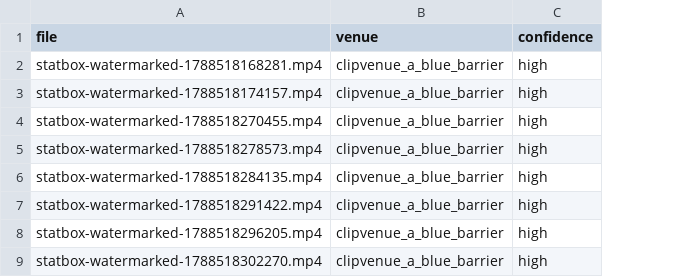
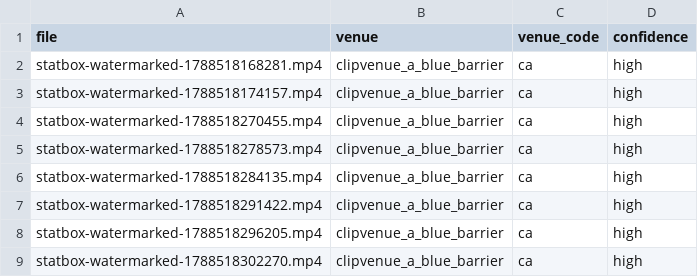
Before and after one commit to Mariam-Srour2003/multi-pitch-occupancy, a CSV file: configs/clip_venues.csv, drawn as a sheet; only a part is shown; the diff names each change by its address in the sheet, - before the commit and + after, or states it on an @@ line.

Commit message:
Extract clip frames and make leave-one-venue-out viable
WP2-T3 for the highlights batch. 396 frames from 66 clips, 6 per clip
from the middle 80% since the first and last moments of a highlight often
contain a cut.

Clips need different handling from slot recordings. Their filenames
encode only the export session, so venue comes from configs/clip_venues.csv
and lighting is measured from pixel brightness rather than inferred from a
timestamp. A filename cannot carry all of that, so extraction writes a
sidecar the manifest joins on, the same way it already joins labels.csv.
slot_date and slot_time are left empty rather than filled with the export
date, which a temporal split would otherwise trust.

Each clip is its own group: six frames from one 12-second clip are the
same scene and must never straddle a split boundary.

Effect on the data. The manifest holds 1,692 frames over 9 venues and
ACTIVE_PLAY's confound warning has cleared - it now spans 9 venues and
both lighting conditions. EMPTY is untouched at 494 frames, 98% from one
morning recording, and that will not change with this footage.

Leave-one-venue-out is now viable for H3 alone: each of the 7 development
clip-venues gives a fold whose test side is entirely ACTIVE_PLAY, which is
what H3 measures. The venue_01 fold is degenerate in the opposite
direction and is excluded.

Frames are filed labeled_by=bulk. Every one was checked with YOLO and the
8 flagged as having under 3 people were reviewed by eye: all contained a
match, with players small, hazy or spread wide. That misdetection is
recorded in docs/data_layout.md - Tier-2 person counting is the planned
ambiguity resolver and it is weakest in the conditions where Tier-1 is
weakest too.

```diff
--- a/configs/clip_venues.csv
+++ b/configs/clip_venues.csv
+column C (venue_code), rows 2-9: all ca
```
Also changed, not shown: 6 other files.
